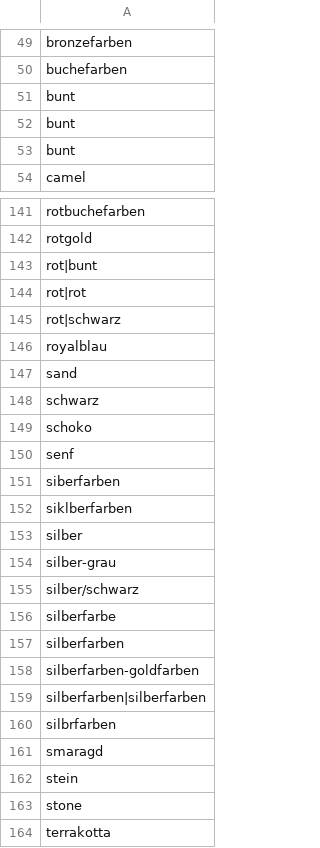
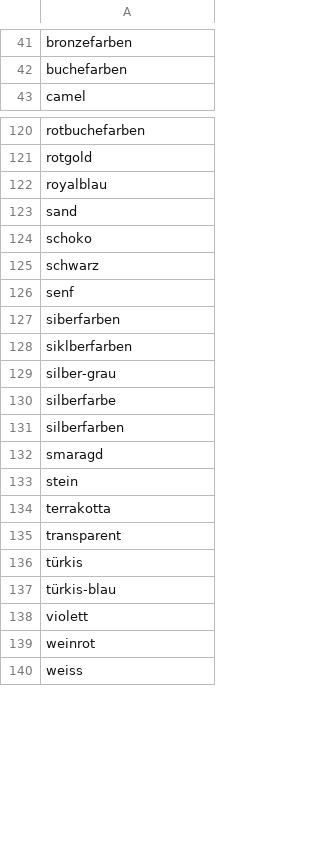
Before and after one commit to TimoPurzner/Hackathon-Coburg-2018, a CSV file: slots/colour.csv, drawn as a sheet; only a part is shown, gaps mark what is left out; the shorter side is filled out with more unchanged rows; the diff covers the shown part only.

```diff
--- a/slots/colour.csv
+++ b/slots/colour.csv
@@ -50,5 +42,2 @@ bronzefarben
 buchefarben
-bunt
-bunt
-bunt
 camel
@@ -142,9 +121,6 @@ rotbuchefarben
 rotgold
-rot|bunt
-rot|rot
-rot|schwarz
 royalblau
 sand
+schoko
 schwarz
-schoko
 senf
@@ -152,13 +128,7 @@ siberfarben
 siklberfarben
-silber
 silber-grau
-silber/schwarz
 silberfarbe
 silberfarben
-silberfarben-goldfarben
-silberfarben|silberfarben
-silbrfarben
 smaragd
 stein
-stone
 terrakotta
```
Also changed, not shown: 19 removed rows, 2 moved rows and 2 edited cells elsewhere in this file, 5 other files.
